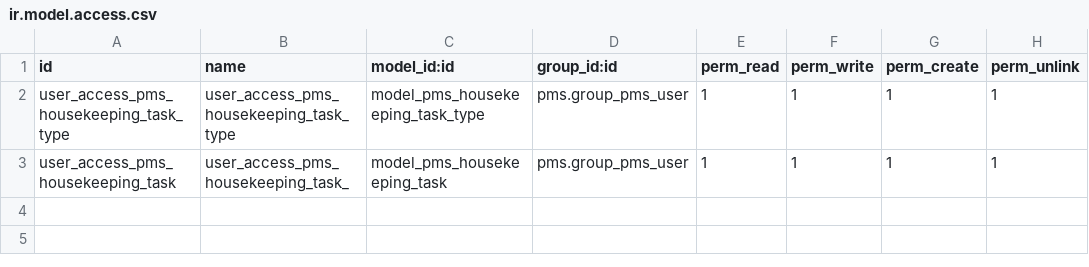
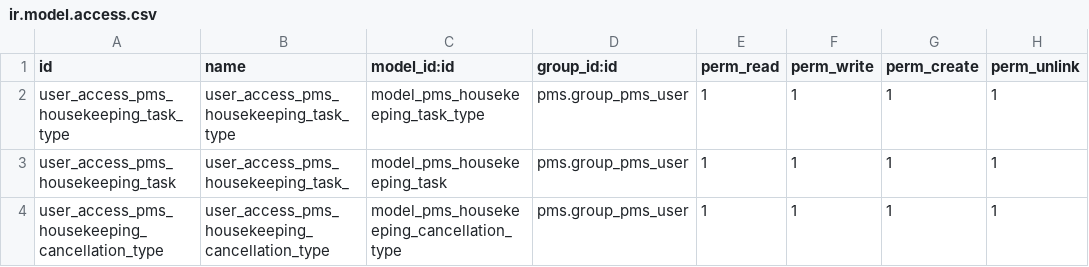
Before and after one commit to OCA/pms, a CSV file: pms_housekeeping/security/ir.model.access.csv, drawn as a sheet; the diff names each change by its address in the sheet, - before the commit and + after, or states it on an @@ line.

Commit message:
[WIP]14.0-pms_housekeeping: housekeeping task views

```diff
--- a/pms_housekeeping/security/ir.model.access.csv
+++ b/pms_housekeeping/security/ir.model.access.csv
+row 4: user_access_pms_housekeeping_cancellation_type | user_access_pms_housekeeping_cancellation_type | model_pms_housekeeping_cancellation_type | pms.group_pms_user | 1 | 1 | 1 | 1
```
Also changed, not shown: 10 other files.
